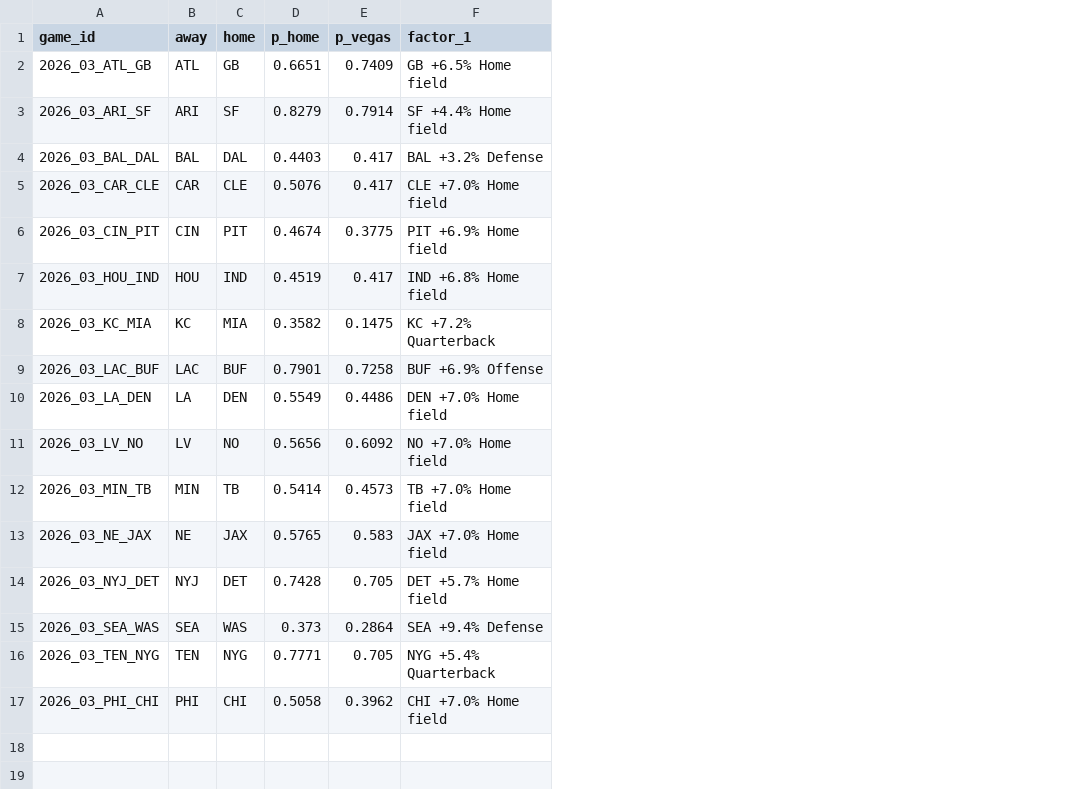
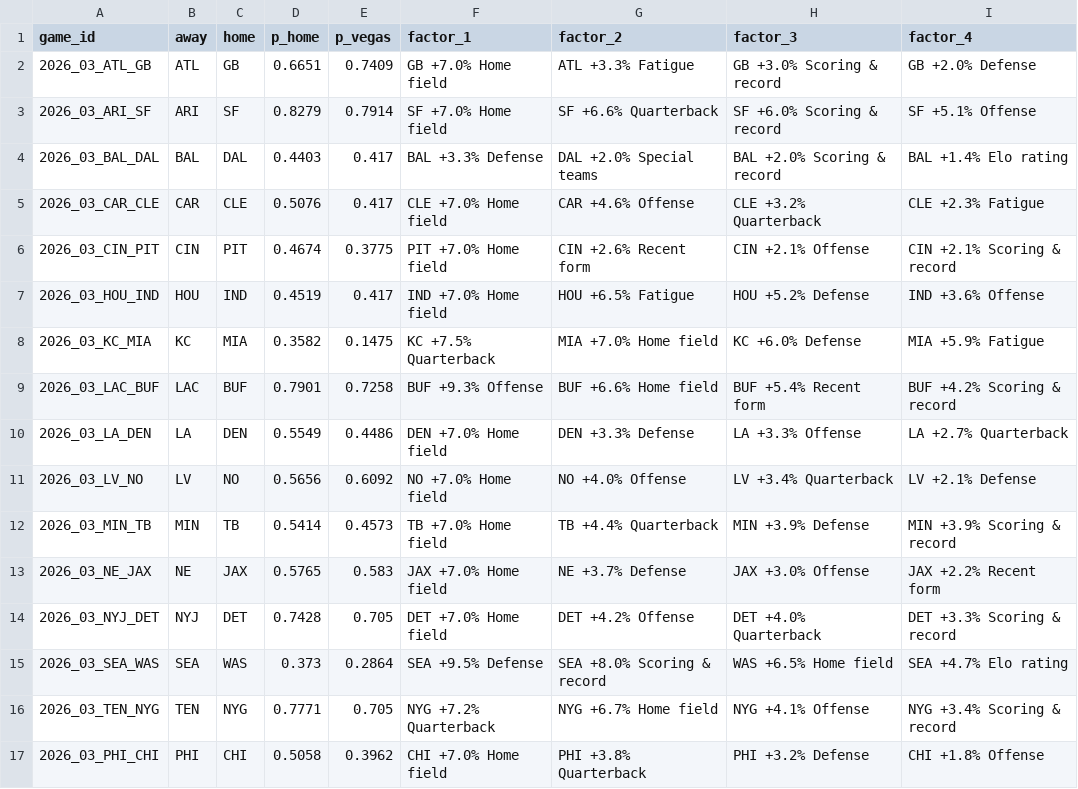
Before and after one commit to arinb44/NFLGamePredictorModel, a CSV file: reports/predictions/2026_week03.csv, drawn as a sheet; the diff names each change by its address in the sheet, - before the commit and + after, or states it on an @@ line.

Commit message:
Add This Week page with game cards and waterfall explanations

```diff
--- a/reports/predictions/2026_week03.csv
+++ b/reports/predictions/2026_week03.csv
+column G (factor_2), rows 2-17: ATL +3.3% Fatigue | SF +6.6% Quarterback | DAL +2.0% Special teams | CAR +4.6% Offense | CIN +2.6% Recent form | HOU +6.5% Fatigue | MIA +7.0% Home field | BUF +6.6% Home field | DEN +3.3% Defense | NO +4.0% Offense | TB +4.4% Quarterback | NE +3.7% Defense | DET +4.2% Offense | SEA +8.0% Scoring & record | NYG +6.7% Home field | PHI +3.8% Quarterback
+column H (factor_3), rows 2-17: GB +3.0% Scoring & record | SF +6.0% Scoring & record | BAL +2.0% Scoring & record | CLE +3.2% Quarterback | CIN +2.1% Offense | HOU +5.2% Defense | KC +6.0% Defense | BUF +5.4% Recent form | LA +3.3% Offense | LV +3.4% Quarterback | MIN +3.9% Defense | JAX +3.0% Offense | DET +4.0% Quarterback | WAS +6.5% Home field | NYG +4.1% Offense | PHI +3.2% Defense
+column I (factor_4), rows 2-17: GB +2.0% Defense | SF +5.1% Offense | BAL +1.4% Elo rating | CLE +2.3% Fatigue | CIN +2.1% Scoring & record | IND +3.6% Offense | MIA +5.9% Fatigue | BUF +4.2% Scoring & record | LA +2.7% Quarterback | LV +2.1% Defense | MIN +3.9% Scoring & record | JAX +2.2% Recent form | DET +3.3% Scoring & record | SEA +4.7% Elo rating | NYG +3.4% Scoring & record | CHI +1.8% Offense
-F2 (factor_1): GB +6.5% Home field
+F2 (factor_1): GB +7.0% Home field
-F3 (factor_1): SF +4.4% Home field
+F3 (factor_1): SF +7.0% Home field
-F4 (factor_1): BAL +3.2% Defense
+F4 (factor_1): BAL +3.3% Defense
-F6 (factor_1): PIT +6.9% Home field
+F6 (factor_1): PIT +7.0% Home field
-F7 (factor_1): IND +6.8% Home field
+F7 (factor_1): IND +7.0% Home field
-F8 (factor_1): KC +7.2% Quarterback
+F8 (factor_1): KC +7.5% Quarterback
-F9 (factor_1): BUF +6.9% Offense
+F9 (factor_1): BUF +9.3% Offense
-F14 (factor_1): DET +5.7% Home field
+F14 (factor_1): DET +7.0% Home field
-F15 (factor_1): SEA +9.4% Defense
+F15 (factor_1): SEA +9.5% Defense
-F16 (factor_1): NYG +5.4% Quarterback
+F16 (factor_1): NYG +7.2% Quarterback
```
Also changed, not shown: reports/live_tracking.csv, 6 other files.
